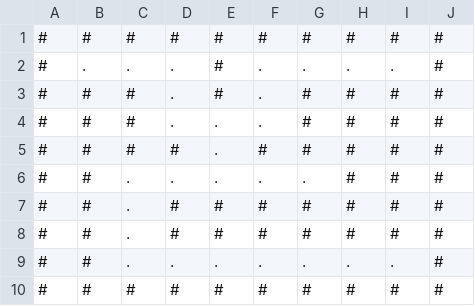
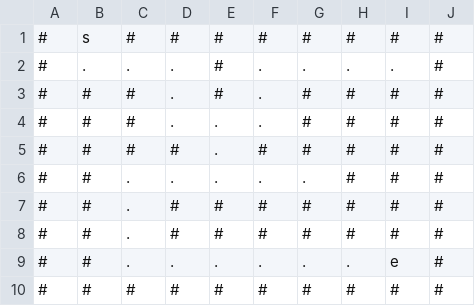
Before and after one commit to Gabriel-Lopezz/MazePathfinding, a CSV file: PreMade_Mazes/10x10_Maze1.csv, drawn as a sheet.

```diff
--- a/PreMade_Mazes/10x10_Maze1.csv
+++ b/PreMade_Mazes/10x10_Maze1.csv
@@ -1,2 +1,2 @@
-#,#,#,#,#,#,#,#,#,#
+#,s,#,#,#,#,#,#,#,#
 #,.,.,.,#,.,.,.,.,#
@@ -8,3 +8,3 @@
 #,#,.,#,#,#,#,#,#,#
-#,#,.,.,.,.,.,.,.,#
+#,#,.,.,.,.,.,.,e,#
 #,#,#,#,#,#,#,#,#,#
```
Also changed, not shown: 2 other files.
